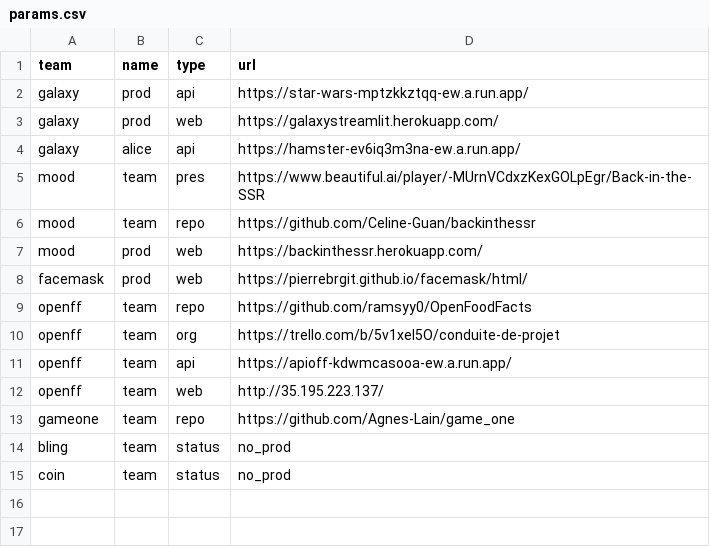
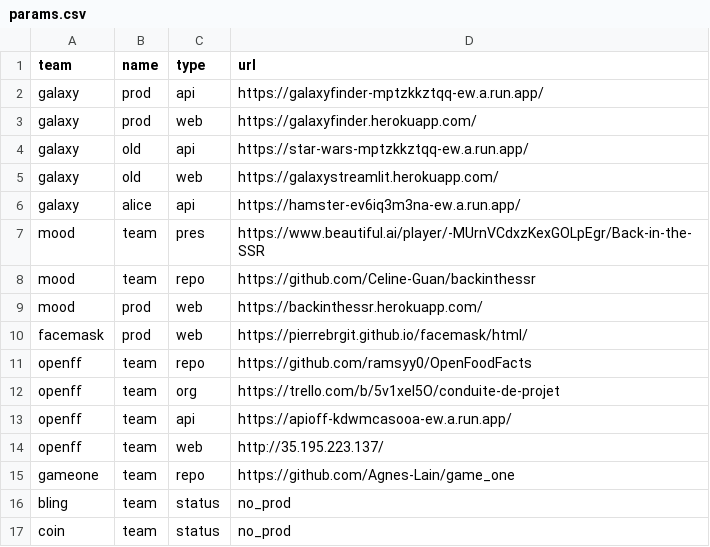
Before and after one commit to gmanchon/wagon-awake, a CSV file: params.csv, drawn as a sheet.

Commit message:
only ping prod platforms, update params

```diff
--- a/params.csv
+++ b/params.csv
@@ -1,4 +1,6 @@
 team,     name,     type,   url
-galaxy,   prod,     api,    https://star-wars-mptzkkztqq-ew.a.run.app/
-galaxy,   prod,     web,    https://galaxystreamlit.herokuapp.com/
+galaxy,   prod,     api,    https://galaxyfinder-mptzkkztqq-ew.a.run.app/
+galaxy,   prod,     web,    https://galaxyfinder.herokuapp.com/
+galaxy,   old,      api,    https://star-wars-mptzkkztqq-ew.a.run.app/
+galaxy,   old,      web,    https://galaxystreamlit.herokuapp.com/
 galaxy,   alice,    api,    https://hamster-ev6iq3m3na-ew.a.run.app/
```
Also changed, not shown: 1 other file.
